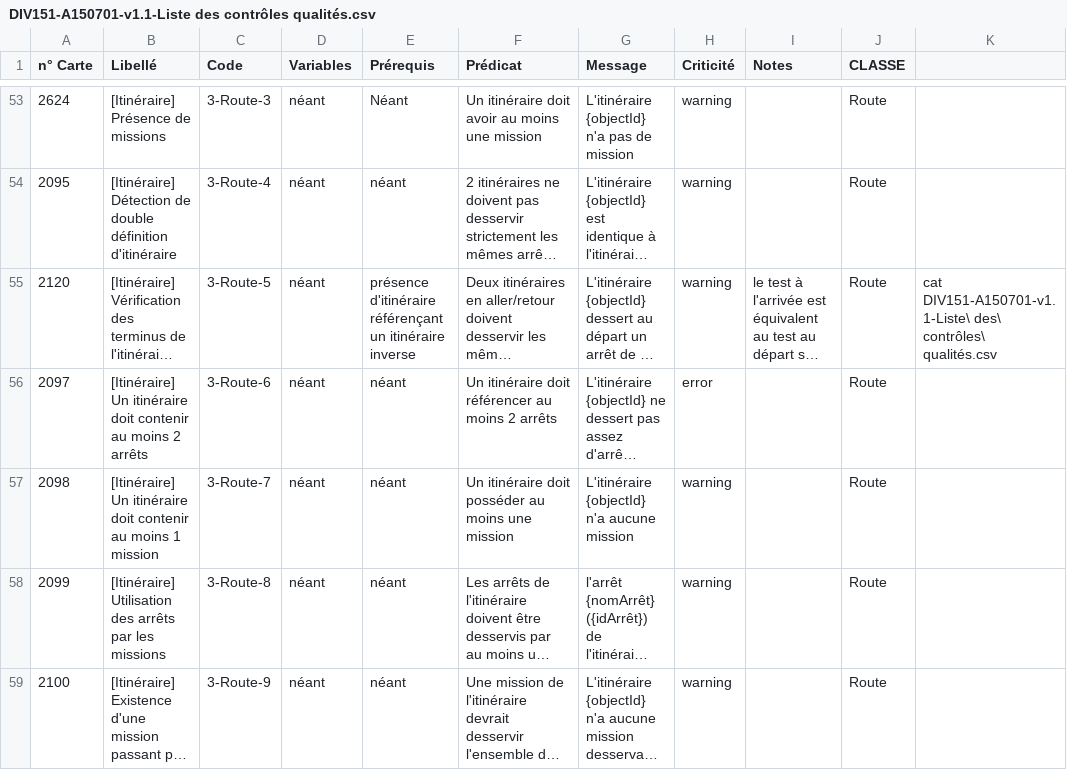
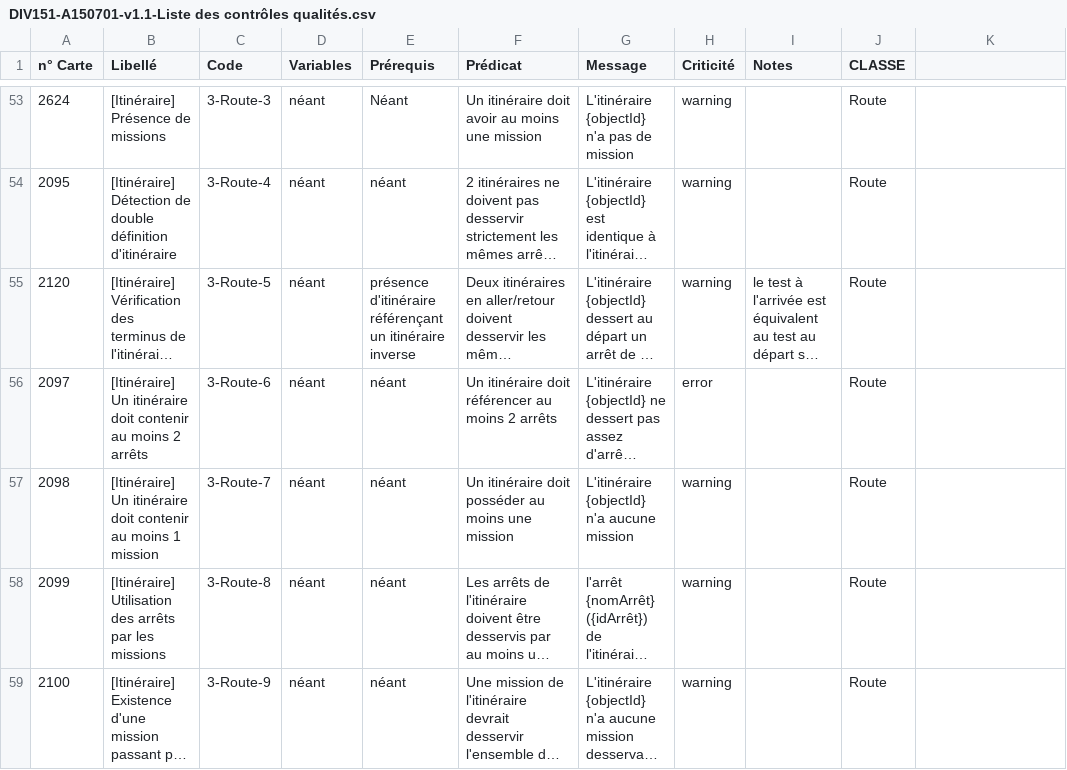
Before and after one commit to enroute-mobi/chouette-core-iev, a CSV file: mobi.chouette.exchange.validator/generator/DIV151-A150701-v1.1-Liste des contrôles qualités.csv, drawn as a sheet; only a part is shown, gaps mark what is left out; long unchanged cells end in …; the diff names each change by its address in the sheet, - before the commit and + after, or states it on an @@ line.

Commit message:
fixed checkPoint code generator : parsing error on ticket label & id (causes incorrect javadoc)

```diff
--- a/mobi.chouette.exchange.validator/generator/DIV151-A150701-v1.1-Liste des contrôles qualités.csv
+++ b/mobi.chouette.exchange.validator/generator/DIV151-A150701-v1.1-Liste des contrôles qualités.csv
-K55: cat DIV151-A150701-v1.1-Liste\ des\ contrôles\ qualités.csv
+K55: (empty)
```
Also changed, not shown: 13 other files.
